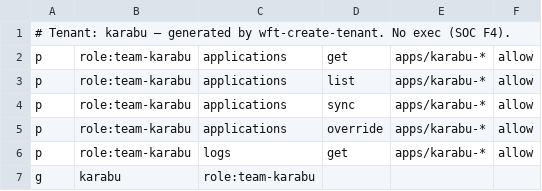
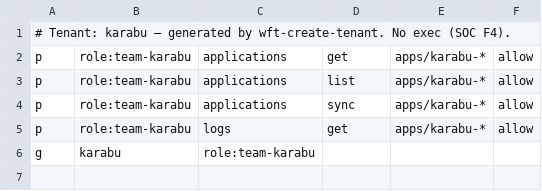
Before and after one commit to mctlhq/mctl-gitops, a CSV file: platform-gitops/argocd/rbac/tenants/karabu.csv, drawn as a sheet; the diff names each change by its address in the sheet, - before the commit and + after, or states it on an @@ line.

```diff
--- a/platform-gitops/argocd/rbac/tenants/karabu.csv
+++ b/platform-gitops/argocd/rbac/tenants/karabu.csv
-row 5: p | role:team-karabu | applications | override | apps/karabu-* | allow
```
Also changed, not shown: platform-gitops/argocd/rbac/tenants/commerce-proof.csv, platform-gitops/argocd/rbac/tenants/erpact.csv, 4 other files.
